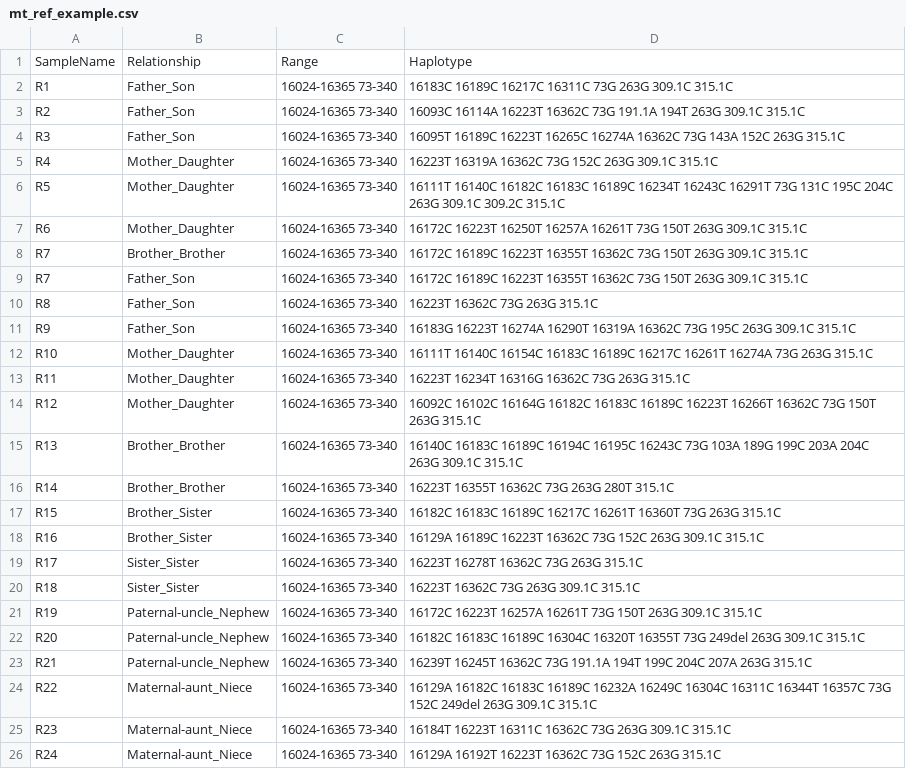
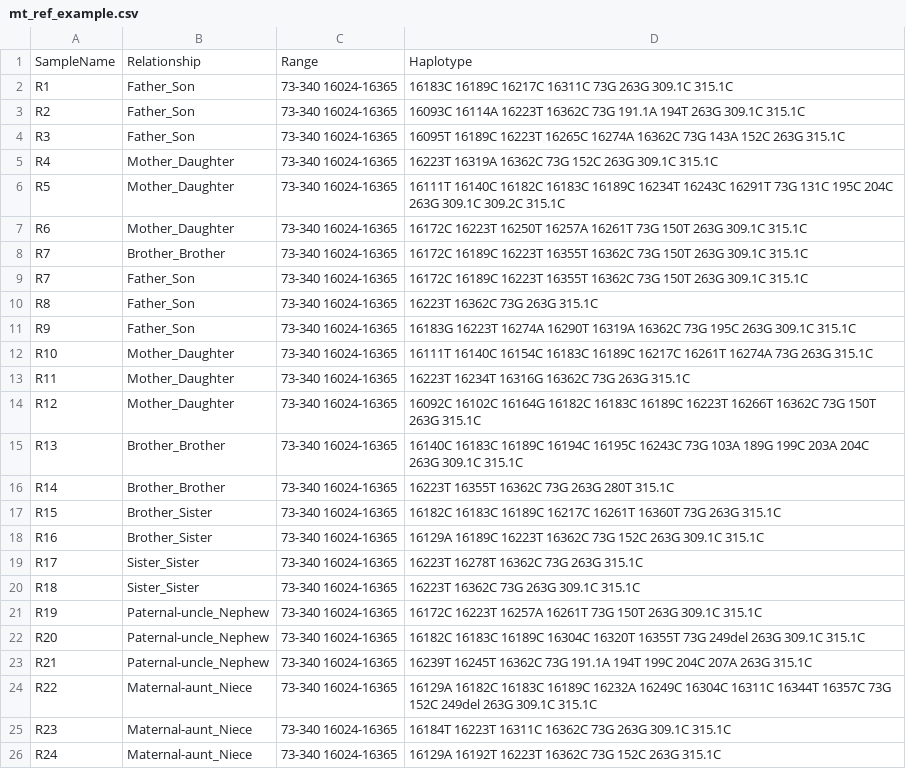
Before and after one commit to manabe0322/RelSearch, a CSV file: inst/extdata/examples/mt_ref_example.csv, drawn as a sheet.

```diff
--- a/inst/extdata/examples/mt_ref_example.csv
+++ b/inst/extdata/examples/mt_ref_example.csv
@@ -1,26 +1,26 @@
 SampleName,Relationship,Range,Haplotype
-R1,Father_Son,16024-16365 73-340,16183C 16189C 16217C 16311C 73G 263G 309.1C 315.1C
-R2,Father_Son,16024-16365 73-340,16093C 16114A 16223T 16362C 73G 191.1A 194T 263G 309.1C 315.1C
-R3,Father_Son,16024-16365 73-340,16095T 16189C 16223T 16265C 16274A 16362C 73G 143A 152C 263G 315.1C
-R4,Mother_Daughter,16024-16365 73-340,16223T 16319A 16362C 73G 152C 263G 309.1C 315.1C
-R5,Mother_Daughter,16024-16365 73-340,16111T 16140C 16182C 16183C 16189C 16234T 16243C 16291T 73G 131C 195C 204C 263G 309.1C 309.2C 315.1C
-R6,Mother_Daughter,16024-16365 73-340,16172C 16223T 16250T 16257A 16261T 73G 150T 263G 309.1C 315.1C
-R7,Brother_Brother,16024-16365 73-340,16172C 16189C 16223T 16355T 16362C 73G 150T 263G 309.1C 315.1C
-R7,Father_Son,16024-16365 73-340,16172C 16189C 16223T 16355T 16362C 73G 150T 263G 309.1C 315.1C
-R8,Father_Son,16024-16365 73-340,16223T 16362C 73G 263G 315.1C
-R9,Father_Son,16024-16365 73-340,16183G 16223T 16274A 16290T 16319A 16362C 73G 195C 263G 309.1C 315.1C
-R10,Mother_Daughter,16024-16365 73-340,16111T 16140C 16154C 16183C 16189C 16217C 16261T 16274A 73G 263G 315.1C
-R11,Mother_Daughter,16024-16365 73-340,16223T 16234T 16316G 16362C 73G 263G 315.1C
-R12,Mother_Daughter,16024-16365 73-340,16092C 16102C 16164G 16182C 16183C 16189C 16223T 16266T 16362C 73G 150T 263G 315.1C
-R13,Brother_Brother,16024-16365 73-340,16140C 16183C 16189C 16194C 16195C 16243C 73G 103A 189G 199C 203A 204C 263G 309.1C 315.1C
-R14,Brother_Brother,16024-16365 73-340,16223T 16355T 16362C 73G 263G 280T 315.1C
-R15,Brother_Sister,16024-16365 73-340,16182C 16183C 16189C 16217C 16261T 16360T 73G 263G 315.1C
-R16,Brother_Sister,16024-16365 73-340,16129A 16189C 16223T 16362C 73G 152C 263G 309.1C 315.1C
-R17,Sister_Sister,16024-16365 73-340,16223T 16278T 16362C 73G 263G 315.1C
-R18,Sister_Sister,16024-16365 73-340,16223T 16362C 73G 263G 309.1C 315.1C
-R19,Paternal-uncle_Nephew,16024-16365 73-340,16172C 16223T 16257A 16261T 73G 150T 263G 309.1C 315.1C
-R20,Paternal-uncle_Nephew,16024-16365 73-340,16182C 16183C 16189C 16304C 16320T 16355T 73G 249del 263G 309.1C 315.1C
-R21,Paternal-uncle_Nephew,16024-16365 73-340,16239T 16245T 16362C 73G 191.1A 194T 199C 204C 207A 263G 315.1C
-R22,Maternal-aunt_Niece,16024-16365 73-340,16129A 16182C 16183C 16189C 16232A 16249C 16304C 16311C 16344T 16357C 73G 152C 249del 263G 309.1C 315.1C
-R23,Maternal-aunt_Niece,16024-16365 73-340,16184T 16223T 16311C 16362C 73G 263G 309.1C 315.1C
-R24,Maternal-aunt_Niece,16024-16365 73-340,16129A 16192T 16223T 16362C 73G 152C 263G 315.1C
+R1,Father_Son,73-340 16024-16365,16183C 16189C 16217C 16311C 73G 263G 309.1C 315.1C
+R2,Father_Son,73-340 16024-16365,16093C 16114A 16223T 16362C 73G 191.1A 194T 263G 309.1C 315.1C
+R3,Father_Son,73-340 16024-16365,16095T 16189C 16223T 16265C 16274A 16362C 73G 143A 152C 263G 315.1C
+R4,Mother_Daughter,73-340 16024-16365,16223T 16319A 16362C 73G 152C 263G 309.1C 315.1C
+R5,Mother_Daughter,73-340 16024-16365,16111T 16140C 16182C 16183C 16189C 16234T 16243C 16291T 73G 131C 195C 204C 263G 309.1C 309.2C 315.1C
+R6,Mother_Daughter,73-340 16024-16365,16172C 16223T 16250T 16257A 16261T 73G 150T 263G 309.1C 315.1C
+R7,Brother_Brother,73-340 16024-16365,16172C 16189C 16223T 16355T 16362C 73G 150T 263G 309.1C 315.1C
+R7,Father_Son,73-340 16024-16365,16172C 16189C 16223T 16355T 16362C 73G 150T 263G 309.1C 315.1C
+R8,Father_Son,73-340 16024-16365,16223T 16362C 73G 263G 315.1C
+R9,Father_Son,73-340 16024-16365,16183G 16223T 16274A 16290T 16319A 16362C 73G 195C 263G 309.1C 315.1C
+R10,Mother_Daughter,73-340 16024-16365,16111T 16140C 16154C 16183C 16189C 16217C 16261T 16274A 73G 263G 315.1C
+R11,Mother_Daughter,73-340 16024-16365,16223T 16234T 16316G 16362C 73G 263G 315.1C
+R12,Mother_Daughter,73-340 16024-16365,16092C 16102C 16164G 16182C 16183C 16189C 16223T 16266T 16362C 73G 150T 263G 315.1C
+R13,Brother_Brother,73-340 16024-16365,16140C 16183C 16189C 16194C 16195C 16243C 73G 103A 189G 199C 203A 204C 263G 309.1C 315.1C
+R14,Brother_Brother,73-340 16024-16365,16223T 16355T 16362C 73G 263G 280T 315.1C
+R15,Brother_Sister,73-340 16024-16365,16182C 16183C 16189C 16217C 16261T 16360T 73G 263G 315.1C
+R16,Brother_Sister,73-340 16024-16365,16129A 16189C 16223T 16362C 73G 152C 263G 309.1C 315.1C
+R17,Sister_Sister,73-340 16024-16365,16223T 16278T 16362C 73G 263G 315.1C
+R18,Sister_Sister,73-340 16024-16365,16223T 16362C 73G 263G 309.1C 315.1C
+R19,Paternal-uncle_Nephew,73-340 16024-16365,16172C 16223T 16257A 16261T 73G 150T 263G 309.1C 315.1C
+R20,Paternal-uncle_Nephew,73-340 16024-16365,16182C 16183C 16189C 16304C 16320T 16355T 73G 249del 263G 309.1C 315.1C
+R21,Paternal-uncle_Nephew,73-340 16024-16365,16239T 16245T 16362C 73G 191.1A 194T 199C 204C 207A 263G 315.1C
+R22,Maternal-aunt_Niece,73-340 16024-16365,16129A 16182C 16183C 16189C 16232A 16249C 16304C 16311C 16344T 16357C 73G 152C 249del 263G 309.1C 315.1C
+R23,Maternal-aunt_Niece,73-340 16024-16365,16184T 16223T 16311C 16362C 73G 263G 309.1C 315.1C
+R24,Maternal-aunt_Niece,73-340 16024-16365,16129A 16192T 16223T 16362C 73G 152C 263G 315.1C
```
Also changed, not shown: inst/extdata/examples/mt_victim_example.csv, 1 other file.
